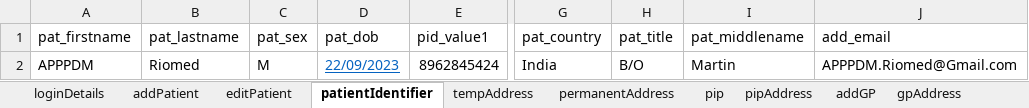
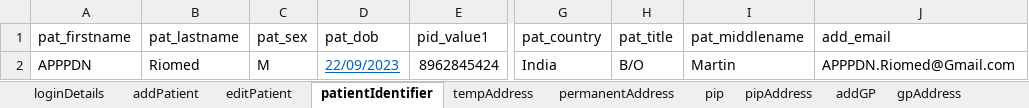
Before and after one commit to manojvyavahare27/C4Automation, an Excel workbook: ExcelFiles/AppointmentDomain.xlsx, sheet patientIdentifier, drawn as a sheet; only a part is shown, gaps mark what is left out; values as stored, in another font and other column widths than the file's, no borders; the diff names each change by its address in the sheet, - before the commit and + after, or states it on an @@ line.

```diff
--- a/ExcelFiles/AppointmentDomain.xlsx (sheet patientIdentifier)
+++ b/ExcelFiles/AppointmentDomain.xlsx (sheet patientIdentifier)
-A2 (pat_firstname): APPPDM
+A2 (pat_firstname): APPPDN
-J2 (add_email): APPPDM.Riomed@Gmail.com
+J2 (add_email): APPPDN.Riomed@Gmail.com
```
Also changed, not shown: sheet addEditAppointments, sheet rescheduleAppointments, sheet addPatient, sheet appRoomRemoved, sheet CancelBookAppointment, sheet bookNewAppointments, 3 more sheets, ExcelFiles/PatientDomain.xlsx, ExcelFiles/PharmacyDomain.xlsx, 5 other files.
